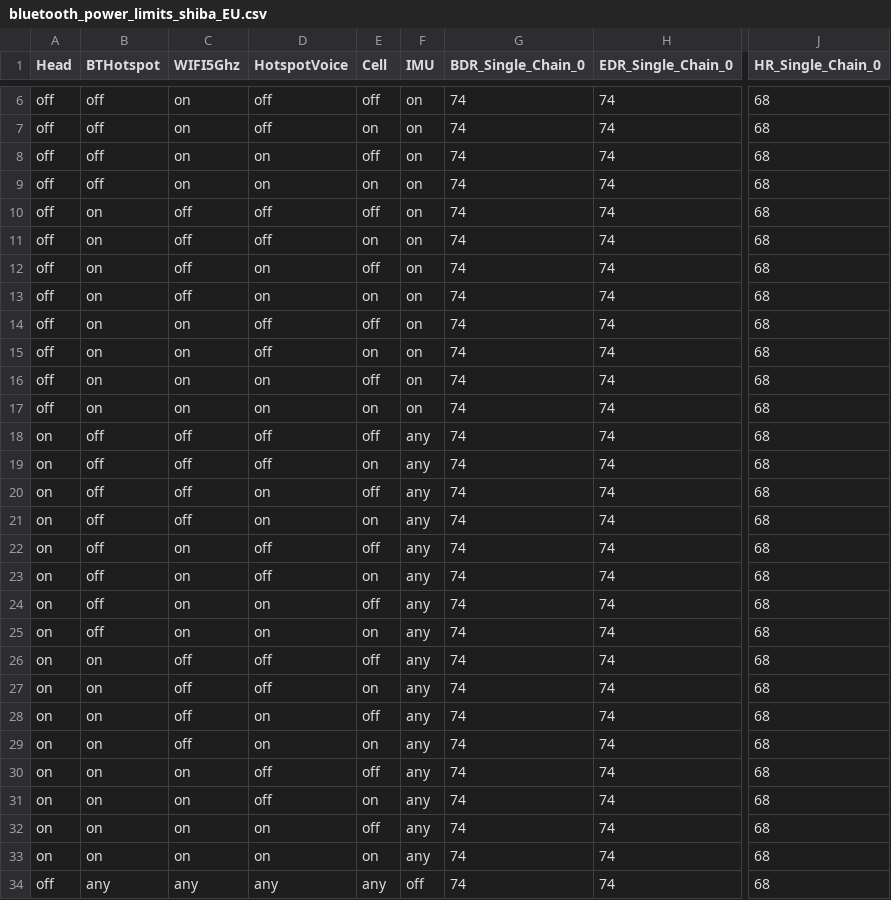
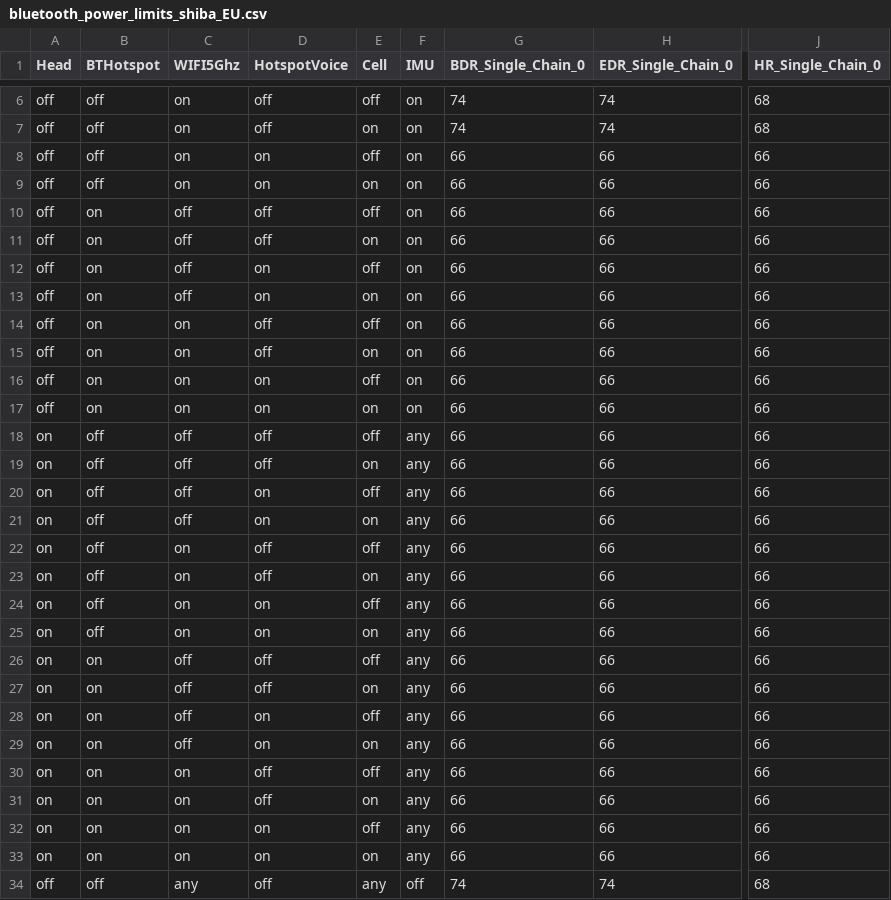
Before and after one commit to LineageOS/android_device_google_shusky, a CSV file: bluetooth/bluetooth_power_limits_shiba_EU.csv, drawn as a sheet; only a part is shown, gaps mark what is left out; the diff covers the shown part only; the diff names each change by its address in the sheet, - before the commit and + after, or states it on an @@ line.

```diff
--- a/bluetooth/bluetooth_power_limits_shiba_EU.csv
+++ b/bluetooth/bluetooth_power_limits_shiba_EU.csv
-G8:G33 (BDR_Single_Chain_0): 74
+G8:G33 (BDR_Single_Chain_0): 66
-H8:H33 (EDR_Single_Chain_0): 74
+H8:H33 (EDR_Single_Chain_0): 66
-J8:J33 (HR_Single_Chain_0): 68
+J8:J33 (HR_Single_Chain_0): 66
-B34 (BTHotspot): any
+B34 (BTHotspot): off
-D34 (HotspotVoice): any
+D34 (HotspotVoice): off
```
Also changed, not shown: 6 edited cells elsewhere in this file, bluetooth/bluetooth_power_limits_husky_EU.csv, bluetooth/bluetooth_power_limits_husky_GC3VE_EU.csv, 5 other files.
